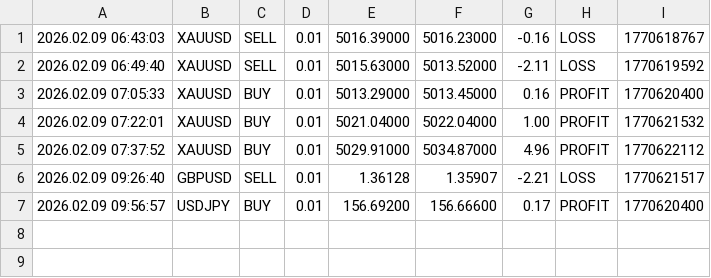
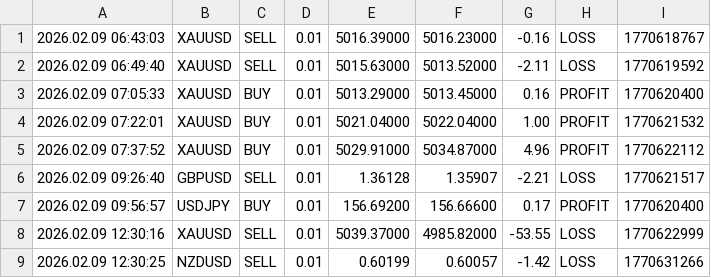
Before and after one commit to Monte-Ntuli/Sentinal-Dashboard, a CSV file: BEAN_TradeCloseLog.csv, drawn as a sheet; the diff names each change by its address in the sheet, - before the commit and + after, or states it on an @@ line.

Commit message:
Hourly Update: 2026/02/09 12:30:51,46

```diff
--- a/BEAN_TradeCloseLog.csv
+++ b/BEAN_TradeCloseLog.csv
+row 8: 2026.02.09 12:30:16 | XAUUSD | SELL | 0.01 | 5039.37000 | 4985.82000 | -53.55 | LOSS | 1770622999
+row 9: 2026.02.09 12:30:25 | NZDUSD | SELL | 0.01 | 0.60199 | 0.60057 | -1.42 | LOSS | 1770631266
```
